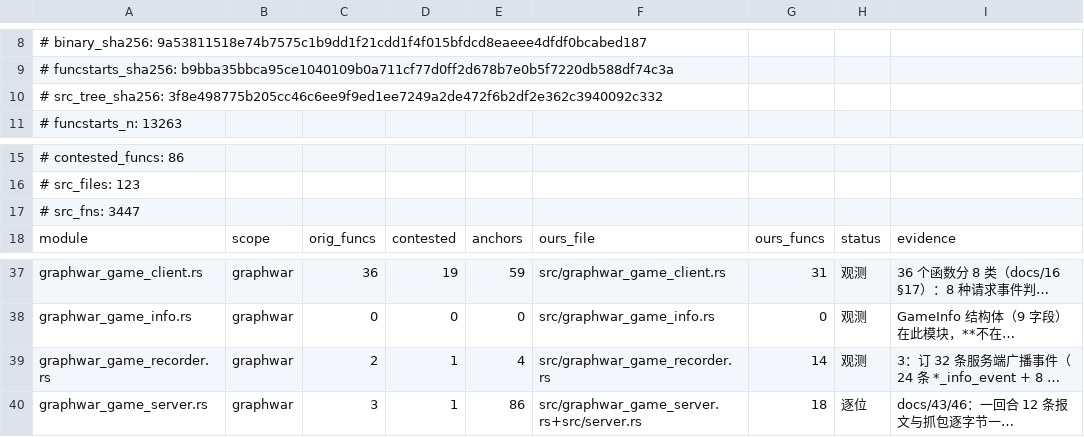
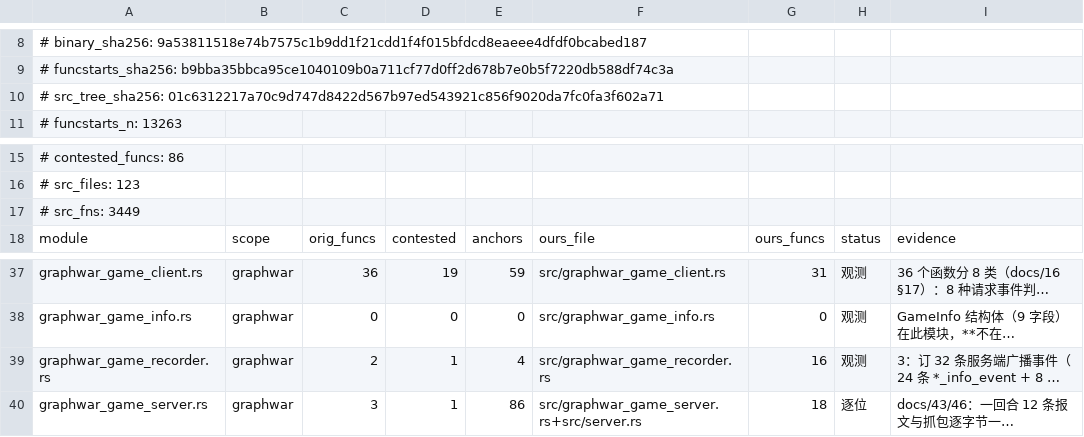
Before and after one commit to Cmd-GZ/graphwar2-rebuild, a TSV file: docs/coverage-matrix.tsv, drawn as a sheet; only a part is shown, gaps mark what is left out; long unchanged cells end in …; the diff names each change by its address in the sheet, - before the commit and + after, or states it on an @@ line.

```diff
--- a/docs/coverage-matrix.tsv
+++ b/docs/coverage-matrix.tsv
-A10: # src_tree_sha256: 3f8e498775b205cc46c6ee9f9ed1ee7249a2de472f6b2df2e362c3940092c332
+A10: # src_tree_sha256: 01c6312217a70c9d747d8422d567b97ed543921c856f9020da7fc0fa3f602a71
-A17: # src_fns: 3447
+A17: # src_fns: 3449
-G39: 14
+G39: 16
```
Also changed, not shown: 3 other files.
